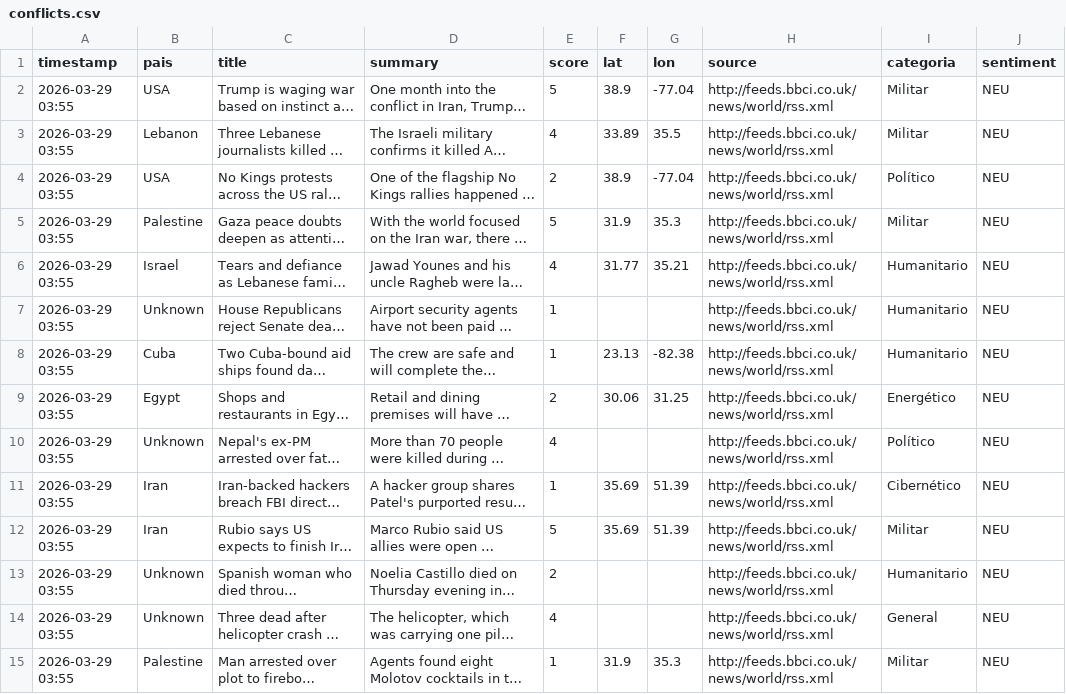
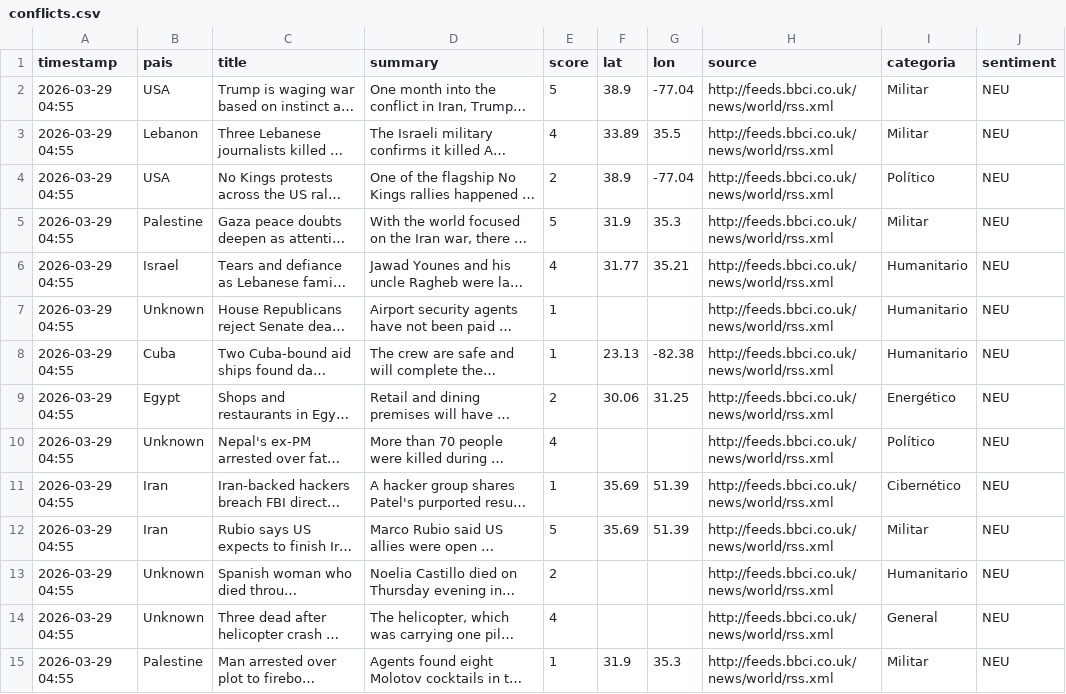
Before and after one commit to mcasrom/sieg-conflicts, a CSV file: data/processed/conflicts.csv, drawn as a sheet; only a part is shown; long unchanged cells end in …; the diff covers the shown part only; the diff names each change by its address in the sheet, - before the commit and + after, or states it on an @@ line.

Commit message:
pipeline: datos 2026-03-29 04:55

```diff
--- a/data/processed/conflicts.csv
+++ b/data/processed/conflicts.csv
-A2:A15 (timestamp): 2026-03-29 03:55
+A2:A15 (timestamp): 2026-03-29 04:55
```
Also changed, not shown: 54 edited cells elsewhere in this file.
